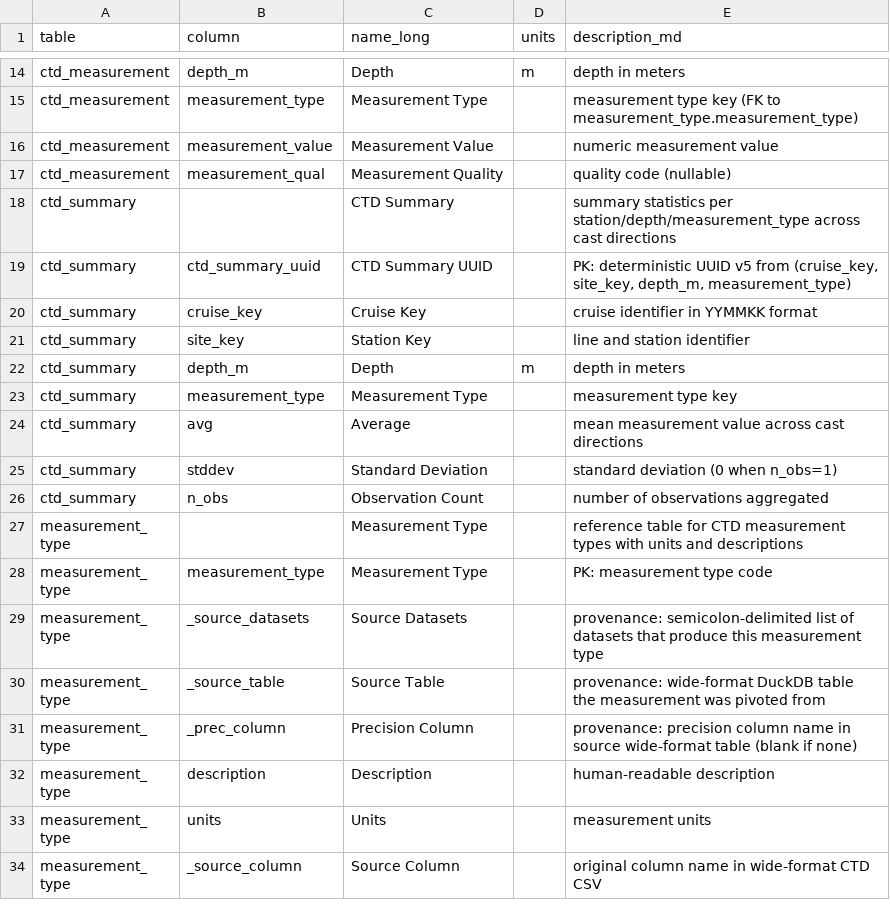
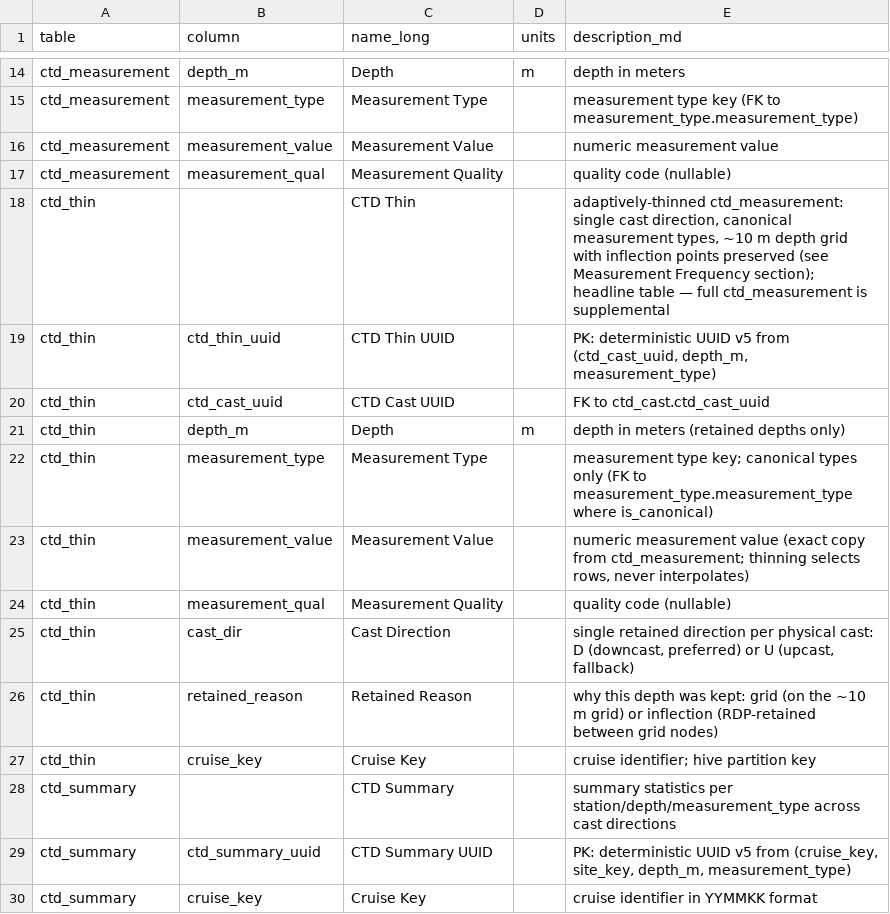
Before and after one commit to CalCOFI/workflows, a CSV file: metadata/calcofi/ctd-cast/metadata_derived.csv, drawn as a sheet; only a part is shown, gaps mark what is left out; the shorter side is filled out with more unchanged rows; the diff names each change by its address in the sheet, - before the commit and + after, or states it on an @@ line.

```diff
--- a/metadata/calcofi/ctd-cast/metadata_derived.csv
+++ b/metadata/calcofi/ctd-cast/metadata_derived.csv
+row 18: ctd_thin |  | CTD Thin |  | adaptively-thinned ctd_measurement: single cast direction, canonical measurement types, ~10 m depth grid with inflection points preserved (see Measurement Frequency section); headline table — full ctd_measurement is supplemental
+row 19: ctd_thin | ctd_thin_uuid | CTD Thin UUID |  | PK: deterministic UUID v5 from (ctd_cast_uuid, depth_m, measurement_type)
+row 20: ctd_thin | ctd_cast_uuid | CTD Cast UUID |  | FK to ctd_cast.ctd_cast_uuid
+row 21: ctd_thin | depth_m | Depth | m | depth in meters (retained depths only)
+row 22: ctd_thin | measurement_type | Measurement Type |  | measurement type key; canonical types only (FK to measurement_type.measurement_type where is_canonical)
+row 23: ctd_thin | measurement_value | Measurement Value |  | numeric measurement value (exact copy from ctd_measurement; thinning selects rows, never interpolates)
+row 24: ctd_thin | measurement_qual | Measurement Quality |  | quality code (nullable)
+row 25: ctd_thin | cast_dir | Cast Direction |  | single retained direction per physical cast: D (downcast, preferred) or U (upcast, fallback)
+row 26: ctd_thin | retained_reason | Retained Reason |  | why this depth was kept: grid (on the ~10 m grid) or inflection (RDP-retained between grid nodes)
+row 27: ctd_thin | cruise_key | Cruise Key |  | cruise identifier; hive partition key
```
Also changed, not shown: metadata/measurement_type.csv, 2 other files.
